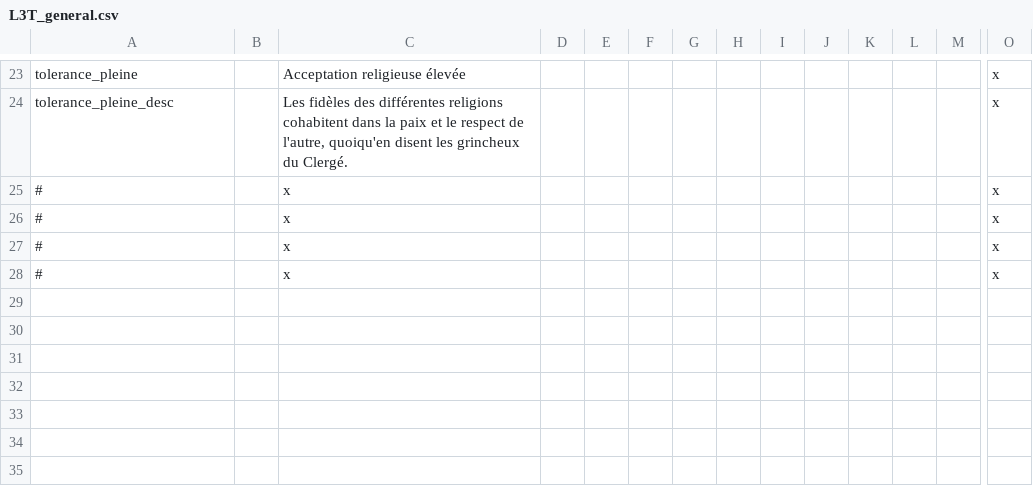
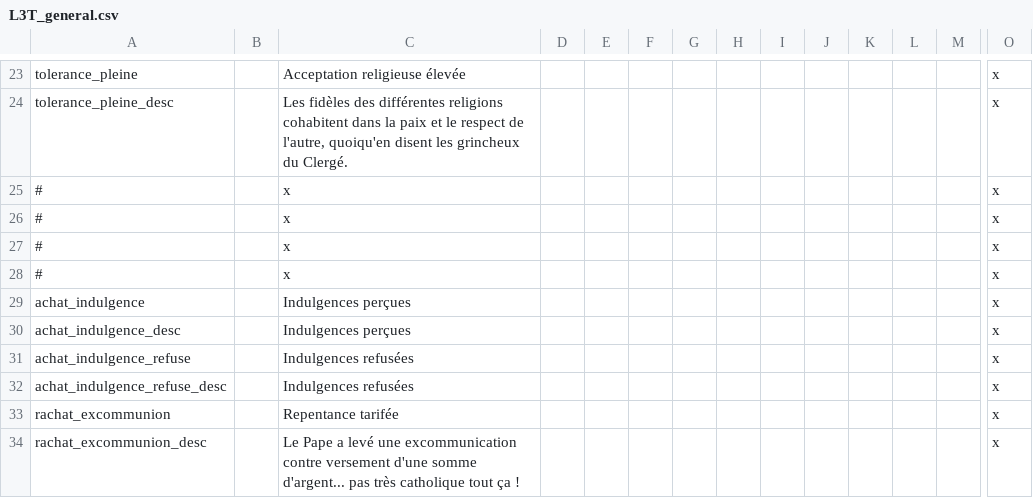
Before and after one commit to ArkoG/L3T, a CSV file: L3T/localisation/L3T_general.csv, drawn as a sheet; only a part is shown, gaps mark what is left out; rows hold the shown columns only; the diff names each change by its address in the sheet, - before the commit and + after, or states it on an @@ line.

Commit message:
religion_modifier de XYLO et LCDA
concerne achats d'indulgences, don de foret à l'Eglise, rachat d'excomm

```diff
--- a/L3T/localisation/L3T_general.csv
+++ b/L3T/localisation/L3T_general.csv
+row 29: achat_indulgence |  | Indulgences perçues |  |  |  |  |  |  |  |  |  |  | x
+row 30: achat_indulgence_desc |  | Indulgences perçues |  |  |  |  |  |  |  |  |  |  | x
+row 31: achat_indulgence_refuse |  | Indulgences refusées |  |  |  |  |  |  |  |  |  |  | x
+row 32: achat_indulgence_refuse_desc |  | Indulgences refusées |  |  |  |  |  |  |  |  |  |  | x
+row 33: rachat_excommunion |  | Repentance tarifée |  |  |  |  |  |  |  |  |  |  | x
+row 34: rachat_excommunion_desc |  | Le Pape a levé une excommunication contre versement d'une somme d'argent... pas très catholique tout ça ! |  |  |  |  |  |  |  |  |  |  | x
```
Also changed, not shown: 2 other files.
